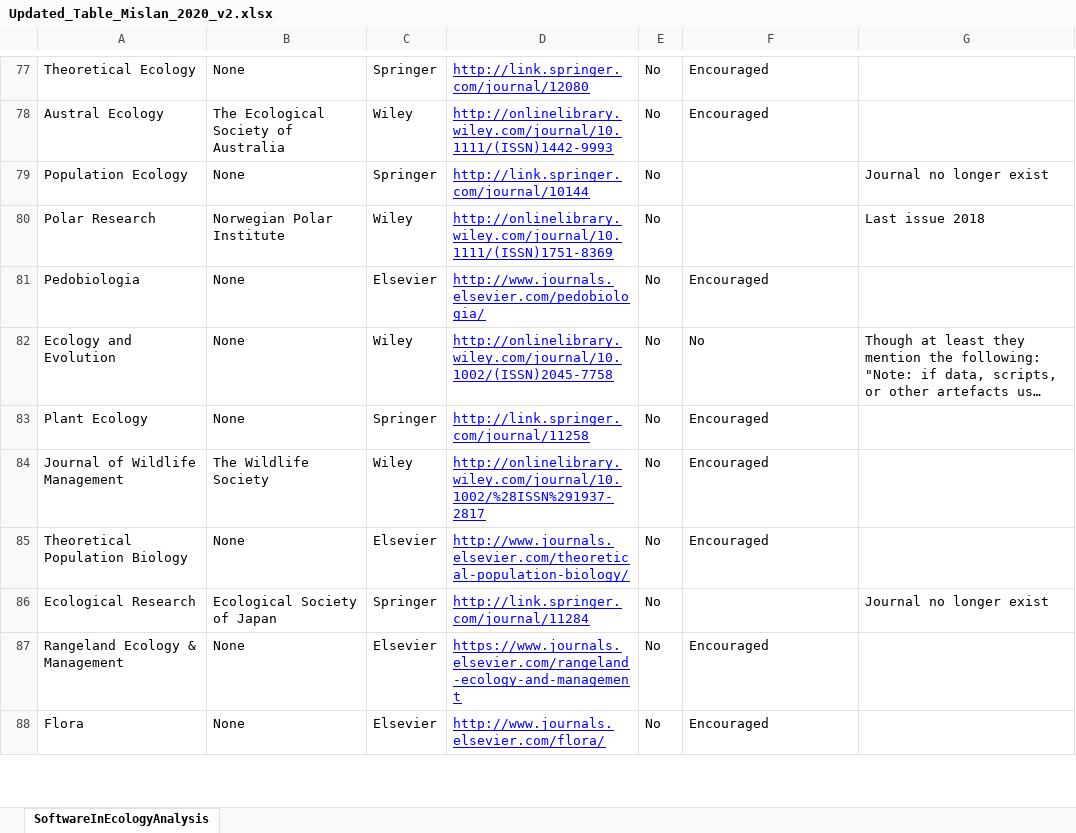
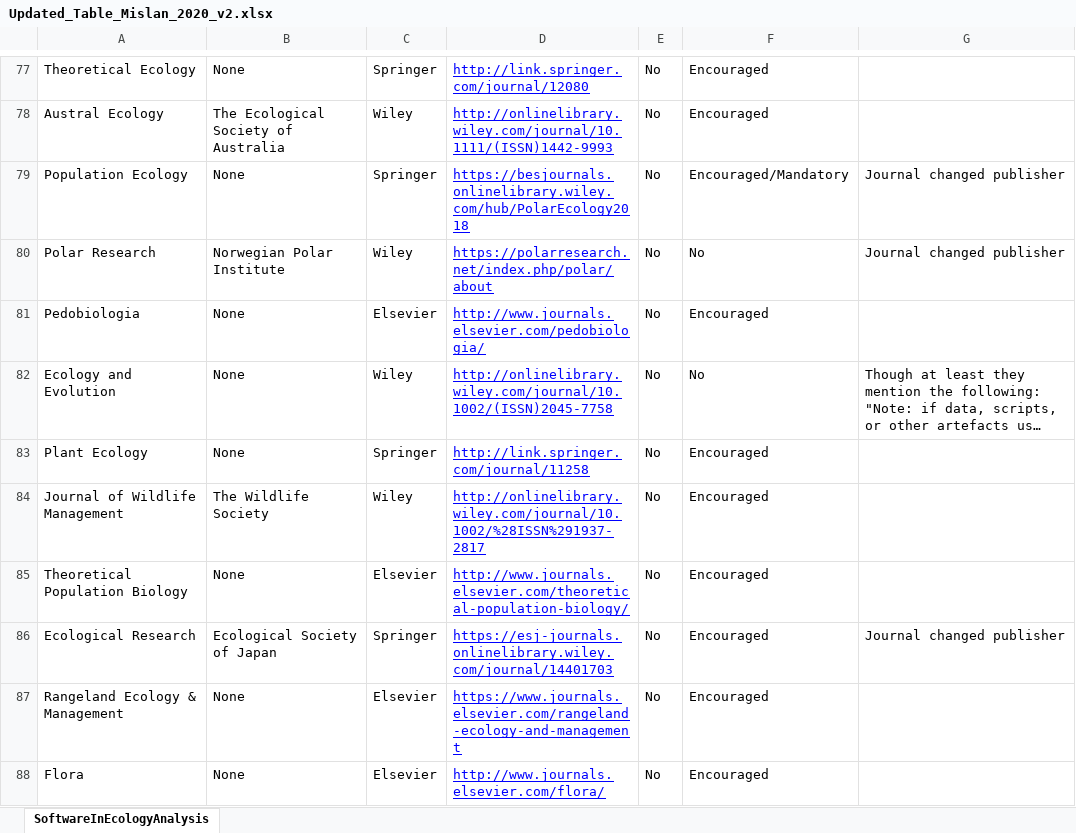
Before and after one commit to ASanchez-Tojar/code_in_ecology, an Excel workbook: data/Updated_Table_Mislan_2020_v2.xlsx, sheet SoftwareInEcologyAnalysis, drawn as a sheet; only a part is shown, gaps mark what is left out; long unchanged cells end in …; values as stored, in another font and other column widths than the file's, no borders; the diff names each change by its address in the sheet, - before the commit and + after, or states it on an @@ line.

Commit message:
We found out that the three journals we thought stop accepting submissions simply have changed publishers. We updated the information about the code-policy in the database.

```diff
--- a/data/Updated_Table_Mislan_2020_v2.xlsx (sheet SoftwareInEcologyAnalysis)
+++ b/data/Updated_Table_Mislan_2020_v2.xlsx (sheet SoftwareInEcologyAnalysis)
-D79: http://link.springer.com/journal/10144
+D79: https://besjournals.onlinelibrary.wiley.com/hub/PolarEcology2018
-F79: (empty)
+F79: Encouraged/Mandatory
-G79: Journal no longer exist
+G79: Journal changed publisher
-D80: http://onlinelibrary.wiley.com/journal/10.1111/(ISSN)1751-8369
+D80: https://polarresearch.net/index.php/polar/about
-F80: (empty)
+F80: No
-G80: Last issue 2018
+G80: Journal changed publisher
-D86: http://link.springer.com/journal/11284
+D86: https://esj-journals.onlinelibrary.wiley.com/journal/14401703
-F86: (empty)
+F86: Encouraged
-G86: Journal no longer exist
+G86: Journal changed publisher
```
